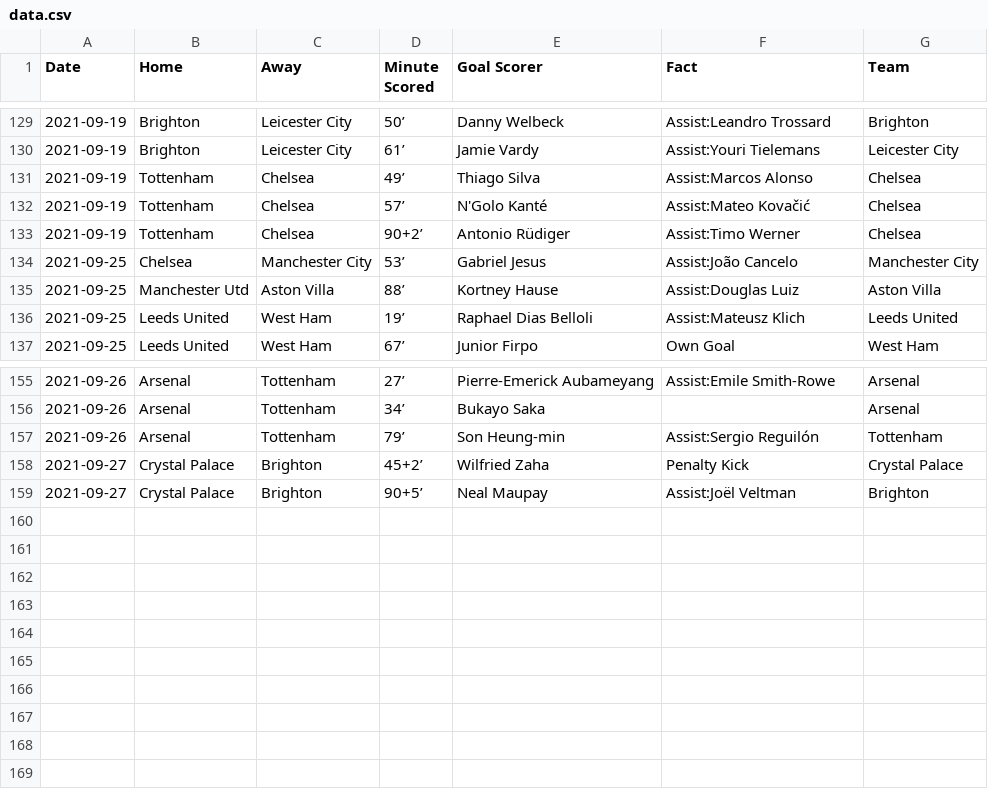
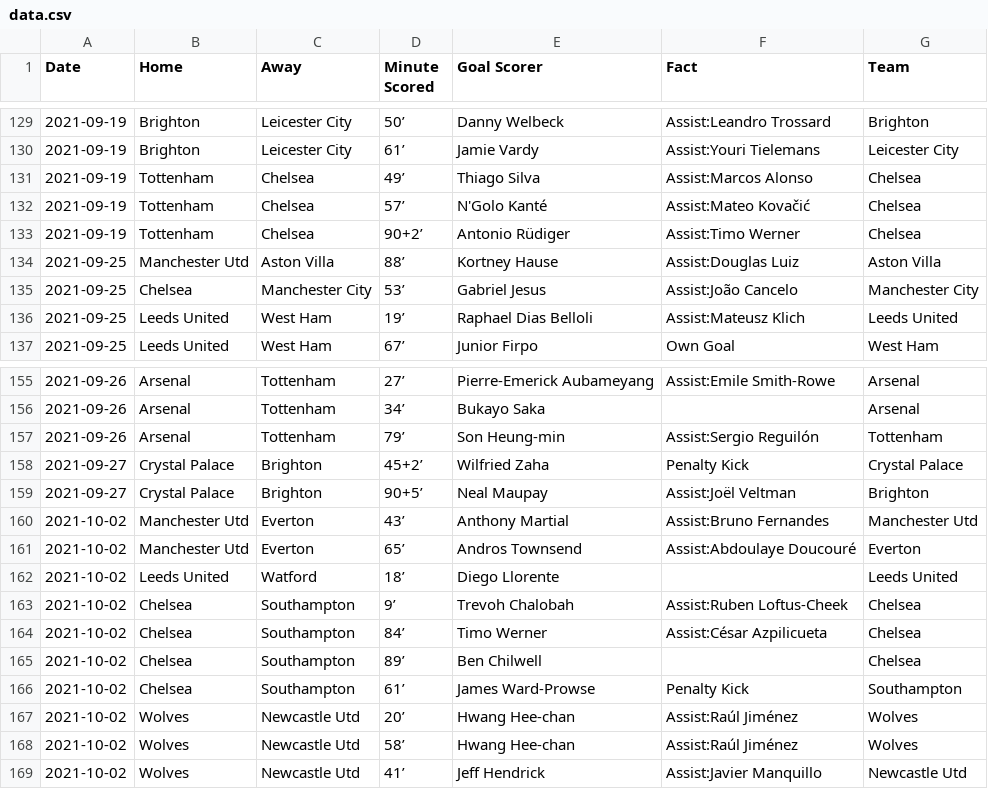
Before and after one commit to marvel308/marvel308.github.io, a CSV file: data.csv, drawn as a sheet; only a part is shown, gaps mark what is left out.

```diff
--- a/data.csv
+++ b/data.csv
@@ -133,4 +133,4 @@ Date,Home,Away,Minute Scored,Goal Scorer,Fact,Team
 2021-09-19,Tottenham,Chelsea,90+2’,Antonio Rüdiger,Assist:Timo Werner,Chelsea
+2021-09-25,Manchester Utd,Aston Villa,88’,Kortney Hause,Assist:Douglas Luiz,Aston Villa
 2021-09-25,Chelsea,Manchester City,53’,Gabriel Jesus,Assist:João Cancelo,Manchester City
-2021-09-25,Manchester Utd,Aston Villa,88’,Kortney Hause,Assist:Douglas Luiz,Aston Villa
 2021-09-25,Leeds United,West Ham,19’,Raphael Dias Belloli,Assist:Mateusz Klich,Leeds United
@@ -159 +159,11 @@ Date,Home,Away,Minute Scored,Goal Scorer,Fact,Team
 2021-09-27,Crystal Palace,Brighton,90+5’,Neal Maupay,Assist:Joël Veltman,Brighton
+2021-10-02,Manchester Utd,Everton,43’,Anthony Martial,Assist:Bruno Fernandes,Manchester Utd
+2021-10-02,Manchester Utd,Everton,65’,Andros Townsend,Assist:Abdoulaye Doucouré,Everton
+2021-10-02,Leeds United,Watford,18’,Diego Llorente,,Leeds United
+2021-10-02,Chelsea,Southampton,9’,Trevoh Chalobah,Assist:Ruben Loftus-Cheek,Chelsea
+2021-10-02,Chelsea,Southampton,84’,Timo Werner,Assist:César Azpilicueta,Chelsea
+2021-10-02,Chelsea,Southampton,89’,Ben Chilwell,,Chelsea
+2021-10-02,Chelsea,Southampton,61’,James Ward-Prowse,Penalty Kick,Southampton
+2021-10-02,Wolves,Newcastle Utd,20’,Hwang Hee-chan,Assist:Raúl Jiménez,Wolves
+2021-10-02,Wolves,Newcastle Utd,58’,Hwang Hee-chan,Assist:Raúl Jiménez,Wolves
+2021-10-02,Wolves,Newcastle Utd,41’,Jeff Hendrick,Assist:Javier Manquillo,Newcastle Utd
```
Also changed, not shown: critical_data.csv.
